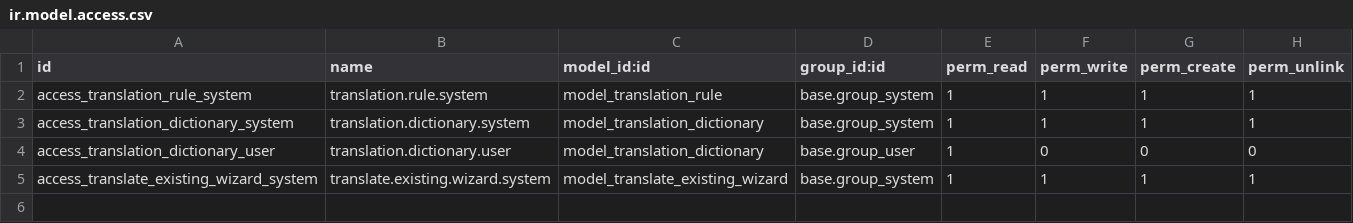
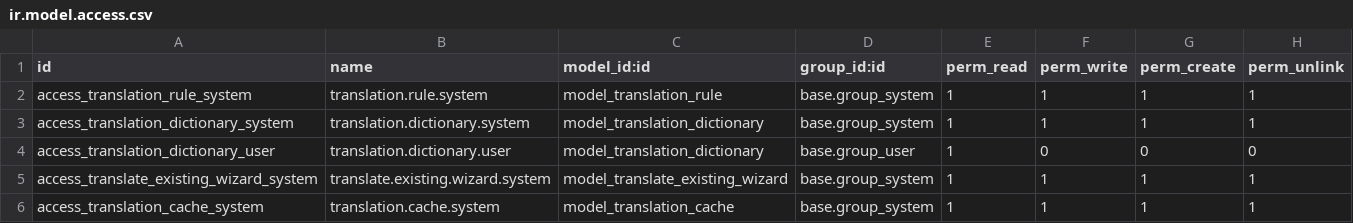
Before and after one commit to Raqmyat/Raid-LTD, a CSV file: smart_field_translator/security/ir.model.access.csv, drawn as a sheet; the diff names each change by its address in the sheet, - before the commit and + after, or states it on an @@ line.

```diff
--- a/smart_field_translator/security/ir.model.access.csv
+++ b/smart_field_translator/security/ir.model.access.csv
+row 6: access_translation_cache_system | translation.cache.system | model_translation_cache | base.group_system | 1 | 1 | 1 | 1
```
Also changed, not shown: 7 other files.
